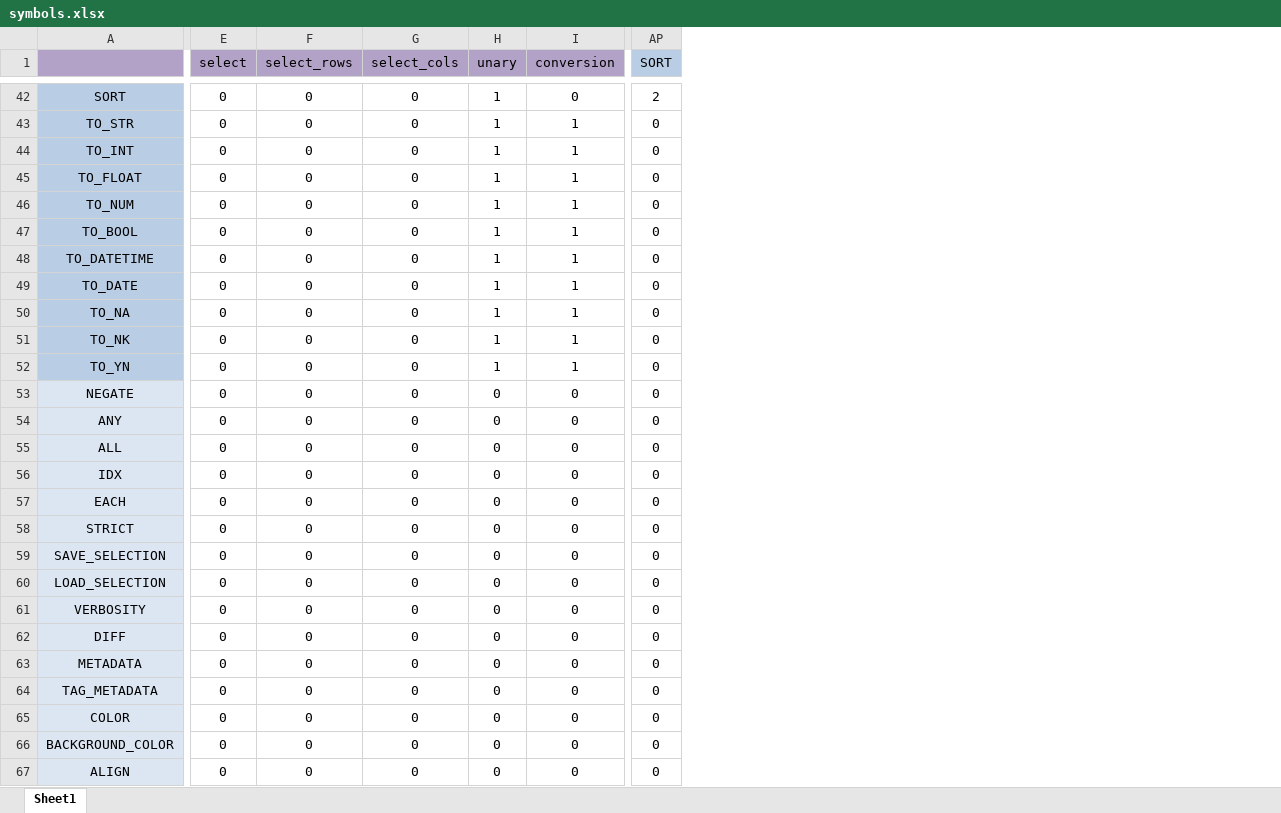
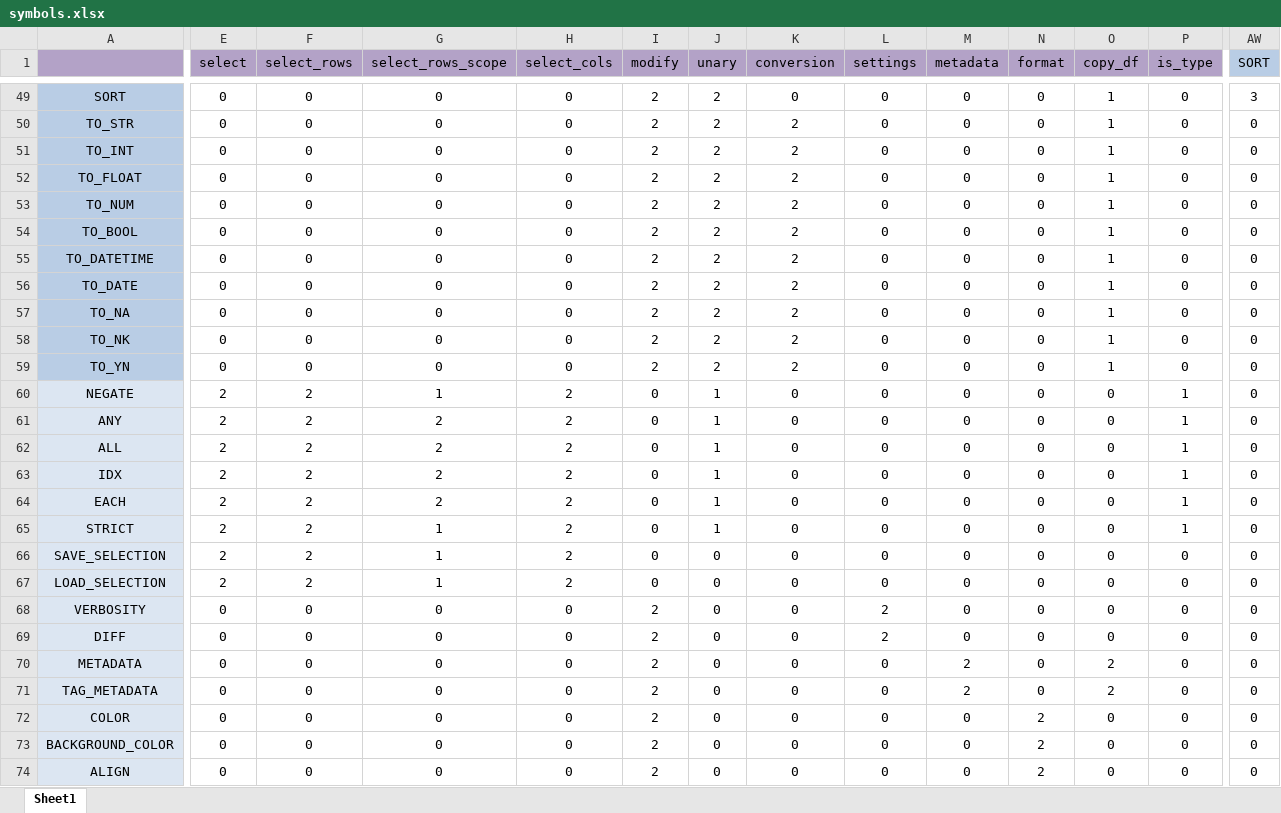
Before and after one commit to MartinVoelkl94/qplib_dev, an Excel workbook: qplib/data/symbols.xlsx, sheet Sheet1, drawn as a sheet; only a part is shown, gaps mark what is left out; values as stored, in another font and other column widths than the file's, no borders; conditional formats not drawn; addresses are those after the commit; the diff covers the shown part only; the diff names each change by its address in the sheet, - before the commit and + after, or states it on an @@ line.

```diff
--- a/qplib/data/symbols.xlsx (sheet Sheet1)
+++ b/qplib/data/symbols.xlsx (sheet Sheet1)
+column G (select_rows_scope), rows 49-74: 0 | 0 | 0 | 0 | 0 | 0 | 0 | 0 | 0 | 0 | 0 | 1 | 2 | 2 | 2 | 2 | 1 | 1 | 1 | 0 | 0 | 0 | 0 | 0 | 0 | 0
+column I (modify), rows 49-74: 2 | 2 | 2 | 2 | 2 | 2 | 2 | 2 | 2 | 2 | 2 | 0 | 0 | 0 | 0 | 0 | 0 | 0 | 0 | 2 | 2 | 2 | 2 | 2 | 2 | 2
+column L (settings), rows 49-74: 0 | 0 | 0 | 0 | 0 | 0 | 0 | 0 | 0 | 0 | 0 | 0 | 0 | 0 | 0 | 0 | 0 | 0 | 0 | 2 | 2 | 0 | 0 | 0 | 0 | 0
+column M (metadata), rows 49-74: 0 | 0 | 0 | 0 | 0 | 0 | 0 | 0 | 0 | 0 | 0 | 0 | 0 | 0 | 0 | 0 | 0 | 0 | 0 | 0 | 0 | 2 | 2 | 0 | 0 | 0
+column N (format), rows 49-74: 0 | 0 | 0 | 0 | 0 | 0 | 0 | 0 | 0 | 0 | 0 | 0 | 0 | 0 | 0 | 0 | 0 | 0 | 0 | 0 | 0 | 0 | 0 | 2 | 2 | 2
+column O (copy_df), rows 49-74: 1 | 1 | 1 | 1 | 1 | 1 | 1 | 1 | 1 | 1 | 1 | 0 | 0 | 0 | 0 | 0 | 0 | 0 | 0 | 0 | 0 | 2 | 2 | 0 | 0 | 0
+column P (is_type), rows 49-74: 0 | 0 | 0 | 0 | 0 | 0 | 0 | 0 | 0 | 0 | 0 | 1 | 1 | 1 | 1 | 1 | 1 | 0 | 0 | 0 | 0 | 0 | 0 | 0 | 0 | 0
-J49:J59 (unary): 1
+J49:J59 (unary): 2
-AW49 (SORT): 2
+AW49 (SORT): 3
-K50:K59 (conversion): 1
+K50:K59 (conversion): 2
-E60:E67 (select): 0
+E60:E67 (select): 2
-F60:F67 (select_rows): 0
+F60:F67 (select_rows): 2
-H60:H67 (select_cols): 0
+H60:H67 (select_cols): 2
-J60:J65 (unary): 0
+J60:J65 (unary): 1
```
Also changed, not shown: 7 added rows and 179 edited cells elsewhere in this sheet, 5 other files.
